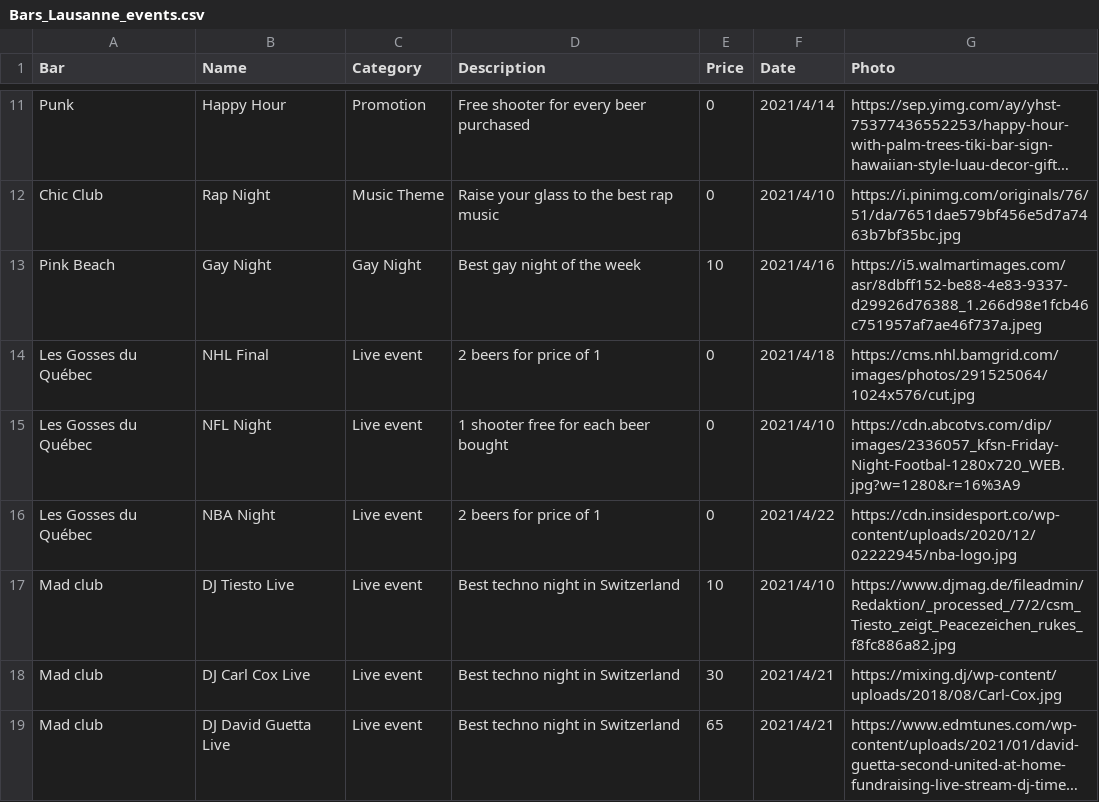
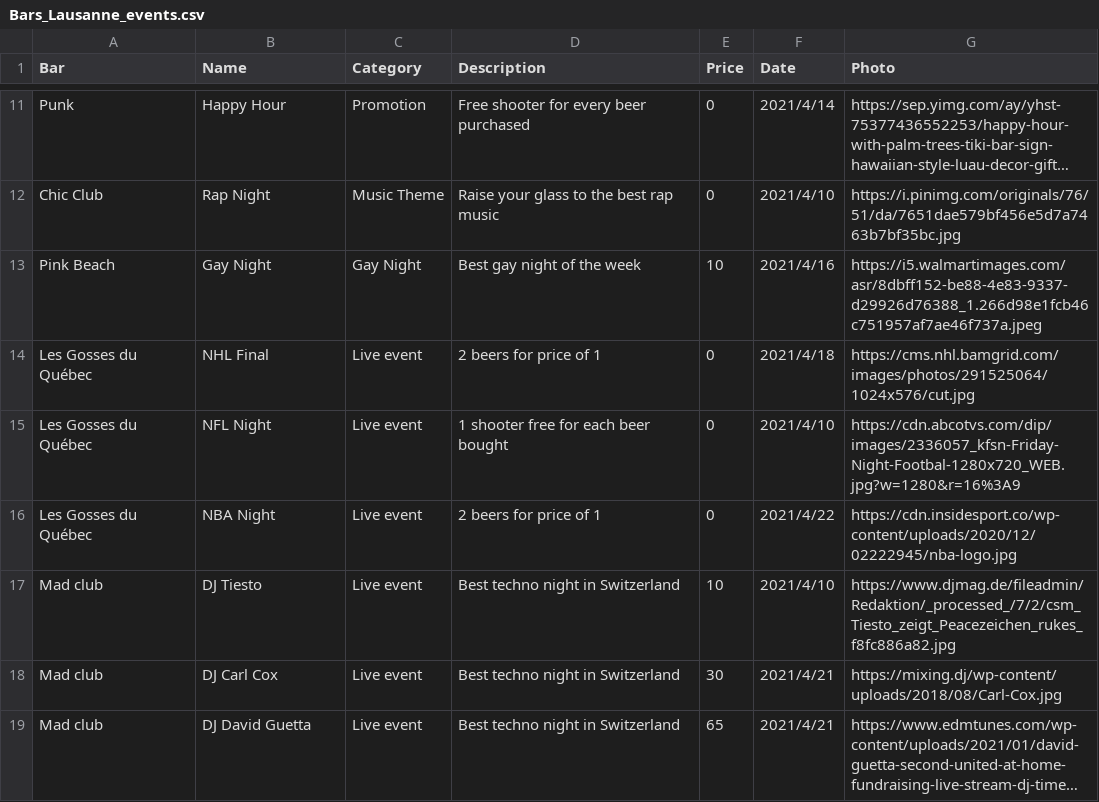
Before and after one commit to ShadyaJ/barfever, a CSV file: lib/seeds/Bars_Lausanne_events.csv, drawn as a sheet; only a part is shown, gaps mark what is left out; long unchanged cells end in …; the diff names each change by its address in the sheet, - before the commit and + after, or states it on an @@ line.

Commit message:
fixed font and several photos in seed

```diff
--- a/lib/seeds/Bars_Lausanne_events.csv
+++ b/lib/seeds/Bars_Lausanne_events.csv
-B17 (Name): DJ Tiesto Live
+B17 (Name): DJ Tiesto
-B18 (Name): DJ Carl Cox Live
+B18 (Name): DJ Carl Cox
-B19 (Name): DJ David Guetta Live
+B19 (Name): DJ David Guetta
```
Also changed, not shown: lib/seeds/Bars_Lausanne_bars.csv, 4 other files.
